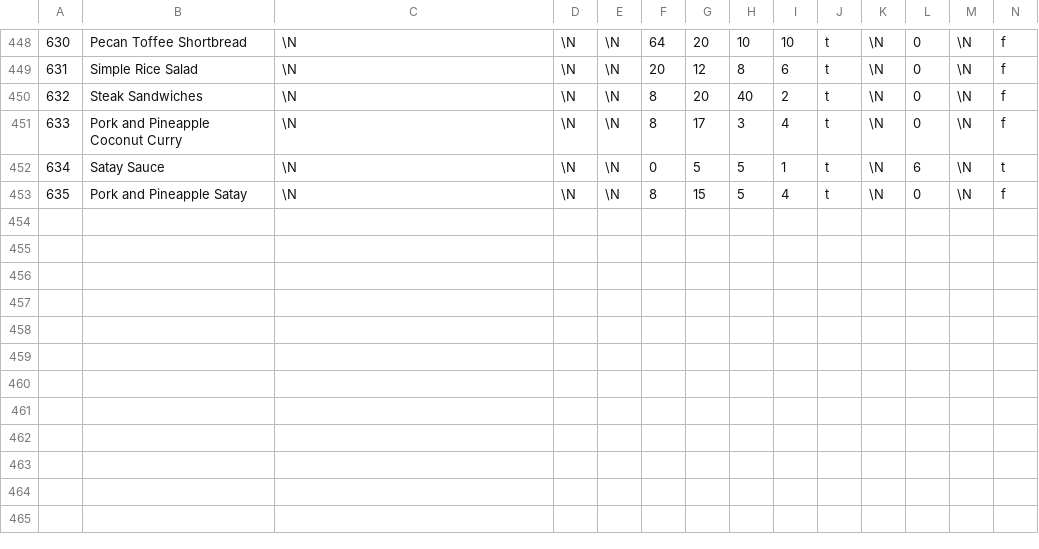
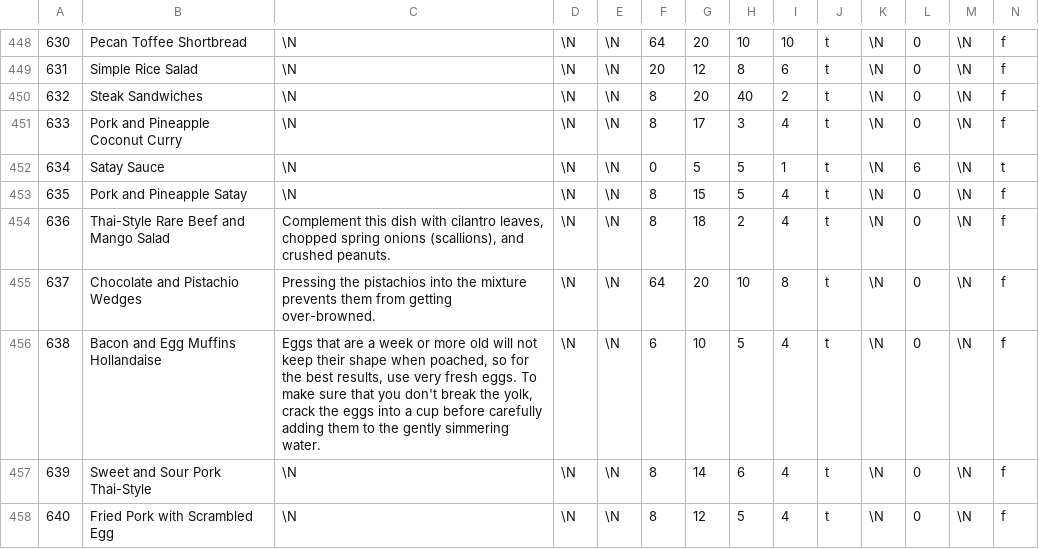
Before and after one commit to gscanlon21/a-feast-a-day, a CSV file: .backups/recipes.csv, drawn as a sheet; only a part is shown, gaps mark what is left out; rows hold the shown columns only; the diff names each change by its address in the sheet, - before the commit and + after, or states it on an @@ line.

```diff
--- a/.backups/recipes.csv
+++ b/.backups/recipes.csv
+row 454: 636 | Thai-Style Rare Beef and Mango Salad | Complement this dish with cilantro leaves, chopped spring onions (scallions), and crushed peanuts. | \N | \N | 8 | 18 | 2 | 4 | t | \N | 0 | \N | f
+row 455: 637 | Chocolate and Pistachio Wedges | Pressing the pistachios into the mixture prevents them from getting over-browned. | \N | \N | 64 | 20 | 10 | 8 | t | \N | 0 | \N | f
+row 456: 638 | Bacon and Egg Muffins Hollandaise | Eggs that are a week or more old will not keep their shape when poached, so for the best results, use very fresh eggs. To make sure that you don't break the yolk, crack the eggs into a cup before carefully adding them to the gently simmering water. | \N | \N | 6 | 10 | 5 | 4 | t | \N | 0 | \N | f
+row 457: 639 | Sweet and Sour Pork Thai-Style | \N | \N | \N | 8 | 14 | 6 | 4 | t | \N | 0 | \N | f
+row 458: 640 | Fried Pork with Scrambled Egg | \N | \N | \N | 8 | 12 | 5 | 4 | t | \N | 0 | \N | f
```
Also changed, not shown: .backups/ingredients.csv, 1 other file.
